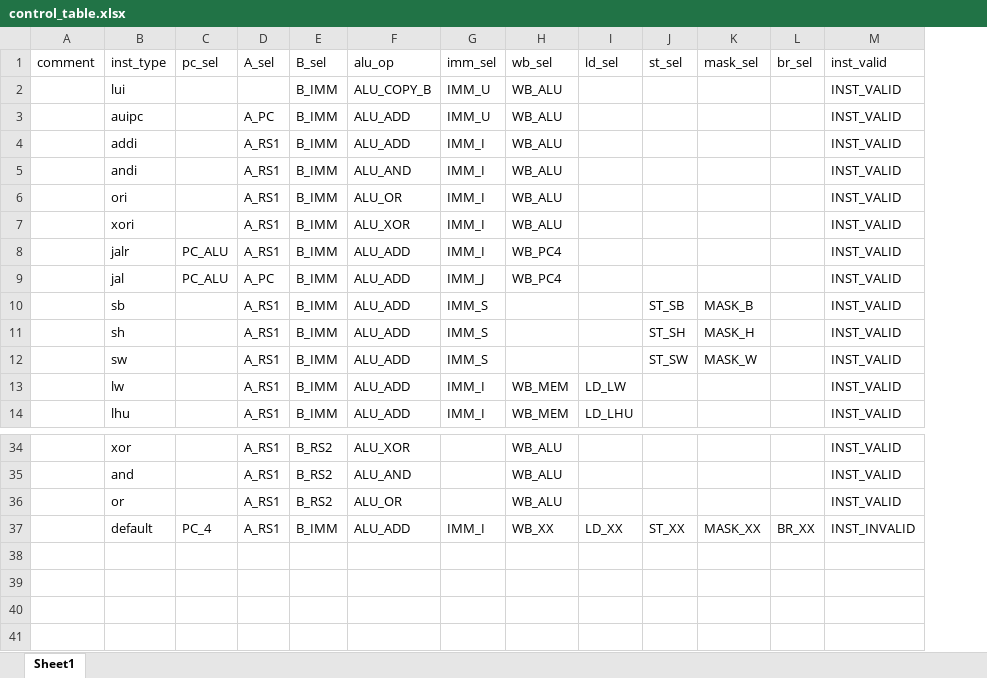
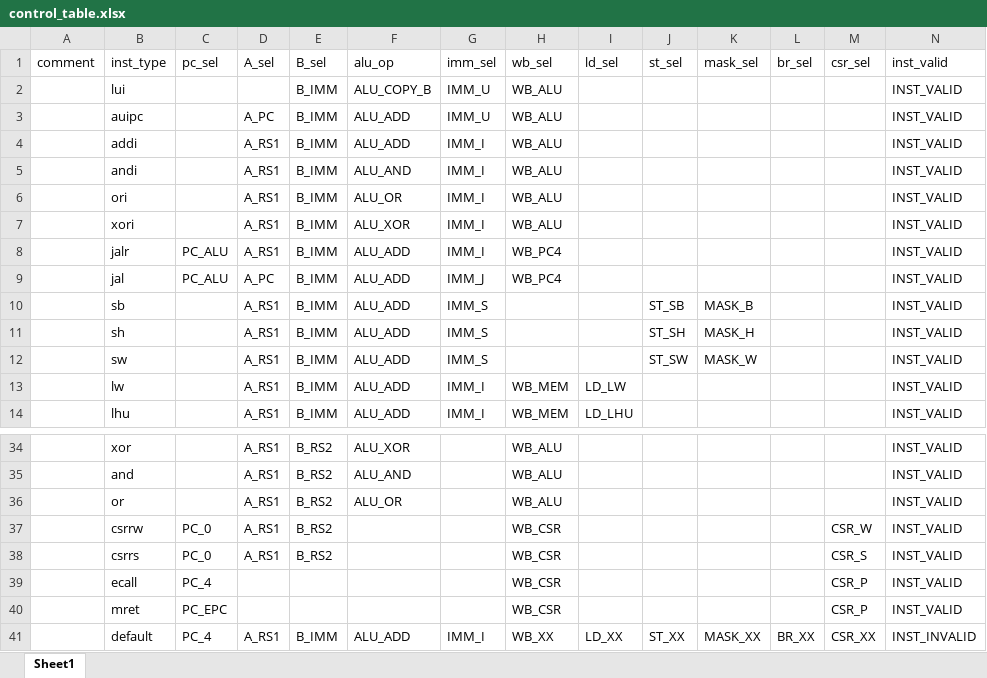
Before and after one commit to EPTansuo/ysyx_tapeout, an Excel workbook: npc/tools/control_gen/control_table.xlsx, sheet Sheet1, drawn as a sheet; only a part is shown, gaps mark what is left out; values as stored, in another font and other column widths than the file's, no borders; the diff names each change by its address in the sheet, - before the commit and + after, or states it on an @@ line.

```diff
--- a/npc/tools/control_gen/control_table.xlsx (sheet Sheet1)
+++ b/npc/tools/control_gen/control_table.xlsx (sheet Sheet1)
+column M (csr_sel), row 41: CSR_XX
+row 37:  | csrrw | PC_0 | A_RS1 | B_RS2 |  |  | WB_CSR |  |  |  |  | CSR_W | INST_VALID
+row 38:  | csrrs | PC_0 | A_RS1 | B_RS2 |  |  | WB_CSR |  |  |  |  | CSR_S | INST_VALID
+row 39:  | ecall | PC_4 |  |  |  |  | WB_CSR |  |  |  |  | CSR_P | INST_VALID
+row 40:  | mret | PC_EPC |  |  |  |  | WB_CSR |  |  |  |  | CSR_P | INST_VALID
```
Also changed, not shown: 11 other files.
